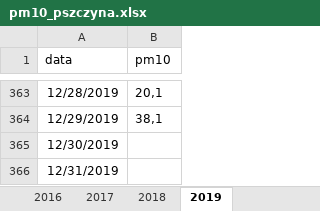
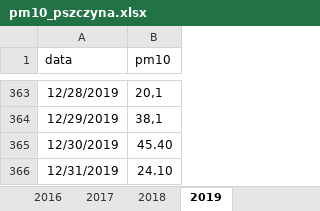
Before and after one commit to lwawrowski/smog, an Excel workbook: data/pm10_pszczyna.xlsx, sheet 2019, drawn as a sheet; only a part is shown, gaps mark what is left out; values as stored, in another font and other column widths than the file's, no borders; the diff names each change by its address in the sheet, - before the commit and + after, or states it on an @@ line.

```diff
--- a/data/pm10_pszczyna.xlsx (sheet 2019)
+++ b/data/pm10_pszczyna.xlsx (sheet 2019)
-B365 (pm10): (empty)
+B365 (pm10): 45.40
-B366 (pm10): (empty)
+B366 (pm10): 24.10
```
Also changed, not shown: 4 other files.
